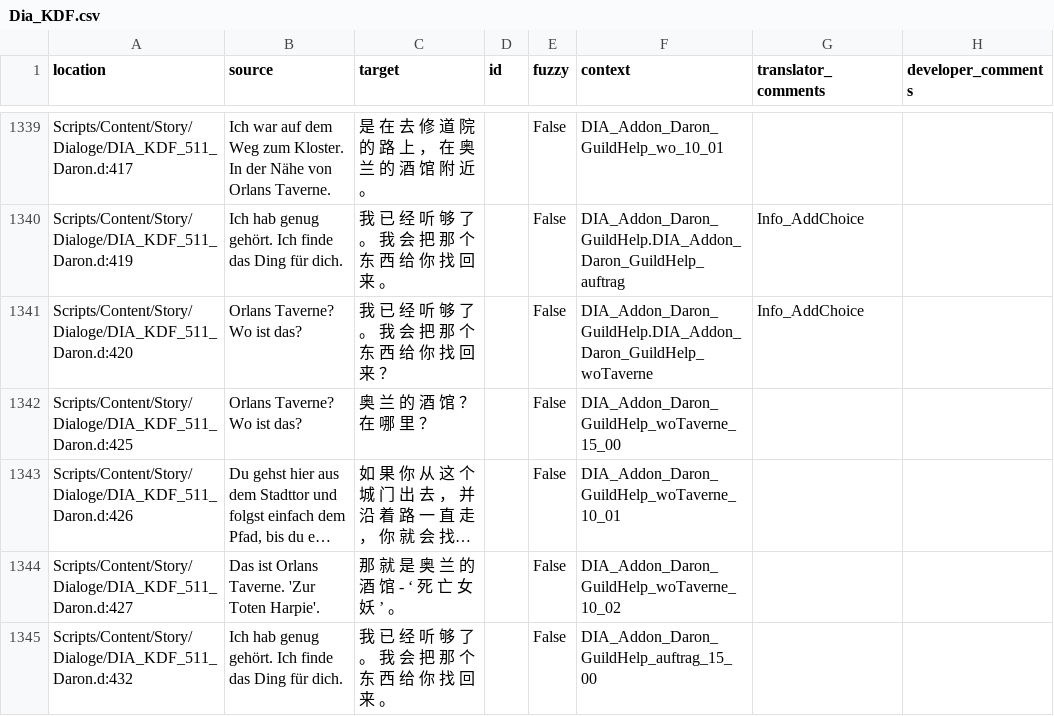
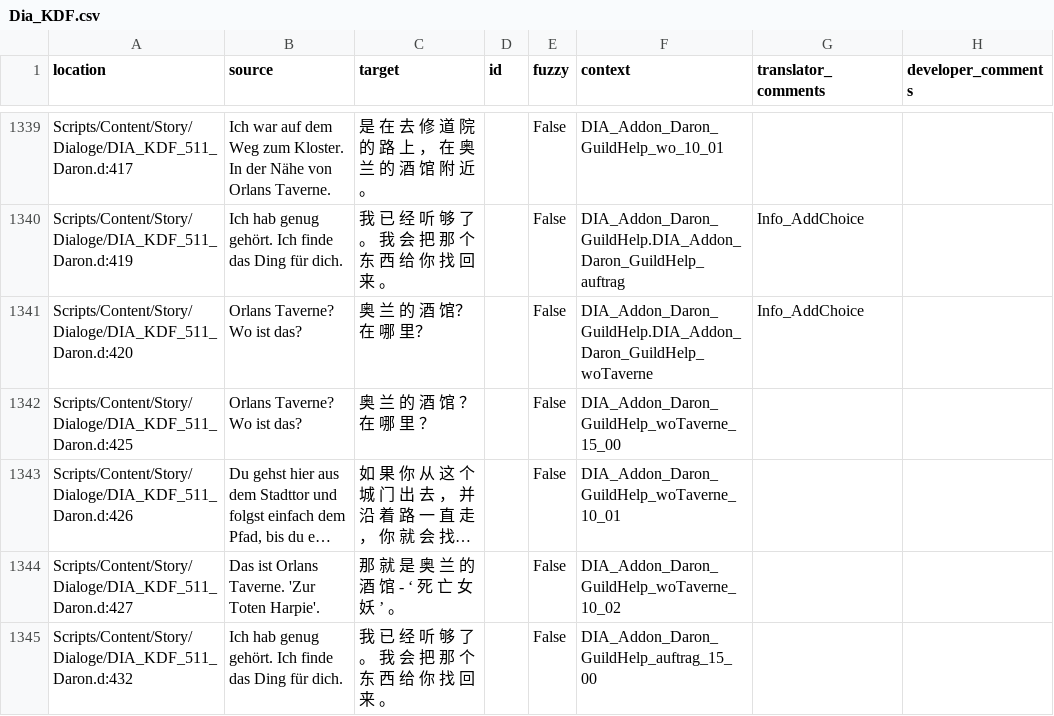
Before and after one commit to auronen/Gothic-2-localization, a CSV file: .translations/zh_Hans/Dia_KDF.csv, drawn as a sheet; only a part is shown, gaps mark what is left out; long unchanged cells end in …; the diff covers the shown part only.

```diff
--- a/.translations/zh_Hans/Dia_KDF.csv
+++ b/.translations/zh_Hans/Dia_KDF.csv
@@ -1340,3 +1340,3 @@
 "Scripts/Content/Story/Dialoge/DIA_KDF_511_Daron.d:419","Ich hab genug gehört. Ich finde das Ding für dich.","我 已 经 听 够 了 。 我 会 把 那 个 东 西 给 你 找 回 来 。","","False","DIA_Addon_Daron_GuildHelp.DIA_Addon_Daron_GuildHelp_auftrag","Info_AddChoice",""
-"Scripts/Content/Story/Dialoge/DIA_KDF_511_Daron.d:420","Orlans Taverne? Wo ist das?","我 已 经 听 够 了 。 我 会 把 那 个 东 西 给 你 找 回 来 ？","","False","DIA_Addon_Daron_GuildHelp.DIA_Addon_Daron_GuildHelp_woTaverne","Info_AddChoice",""
+"Scripts/Content/Story/Dialoge/DIA_KDF_511_Daron.d:420","Orlans Taverne? Wo ist das?","奥 兰 的 酒 馆？ 在 哪 里？","","False","DIA_Addon_Daron_GuildHelp.DIA_Addon_Daron_GuildHelp_woTaverne","Info_AddChoice",""
 "Scripts/Content/Story/Dialoge/DIA_KDF_511_Daron.d:425","Orlans Taverne? Wo ist das?","奥 兰 的 酒 馆 ？ 在 哪 里 ？","","False","DIA_Addon_Daron_GuildHelp_woTaverne_15_00","",""
```
Also changed, not shown: 5 edited cells elsewhere in this file.
